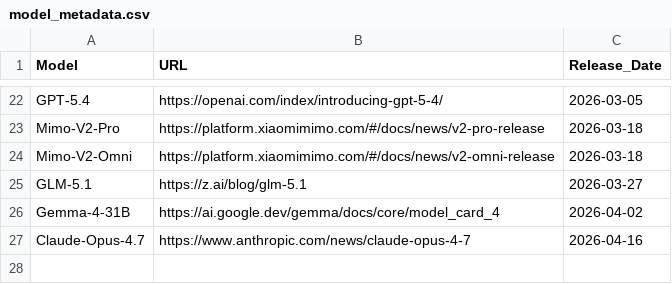
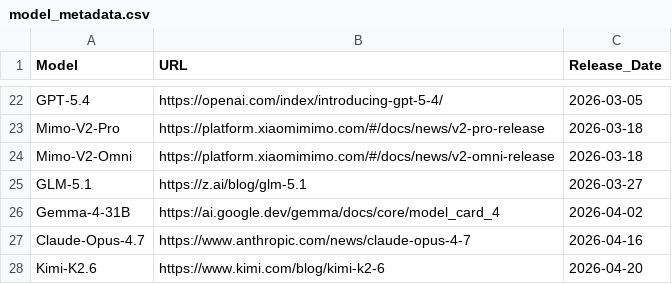
Before and after one commit to ck0123/heurigym, a CSV file: results/model_metadata.csv, drawn as a sheet; only a part is shown, gaps mark what is left out.

```diff
--- a/results/model_metadata.csv
+++ b/results/model_metadata.csv
@@ -27 +27,2 @@ Gemma-4-31B,https://ai.google.dev/gemma/docs/core/model_card_4,2026-04-02
 Claude-Opus-4.7,https://www.anthropic.com/news/claude-opus-4-7,2026-04-16
+Kimi-K2.6,https://www.kimi.com/blog/kimi-k2-6,2026-04-20
```
Also changed, not shown: results/overall_qyi_t0.csv, results/per_problem_qyi.csv, 3 other files.
